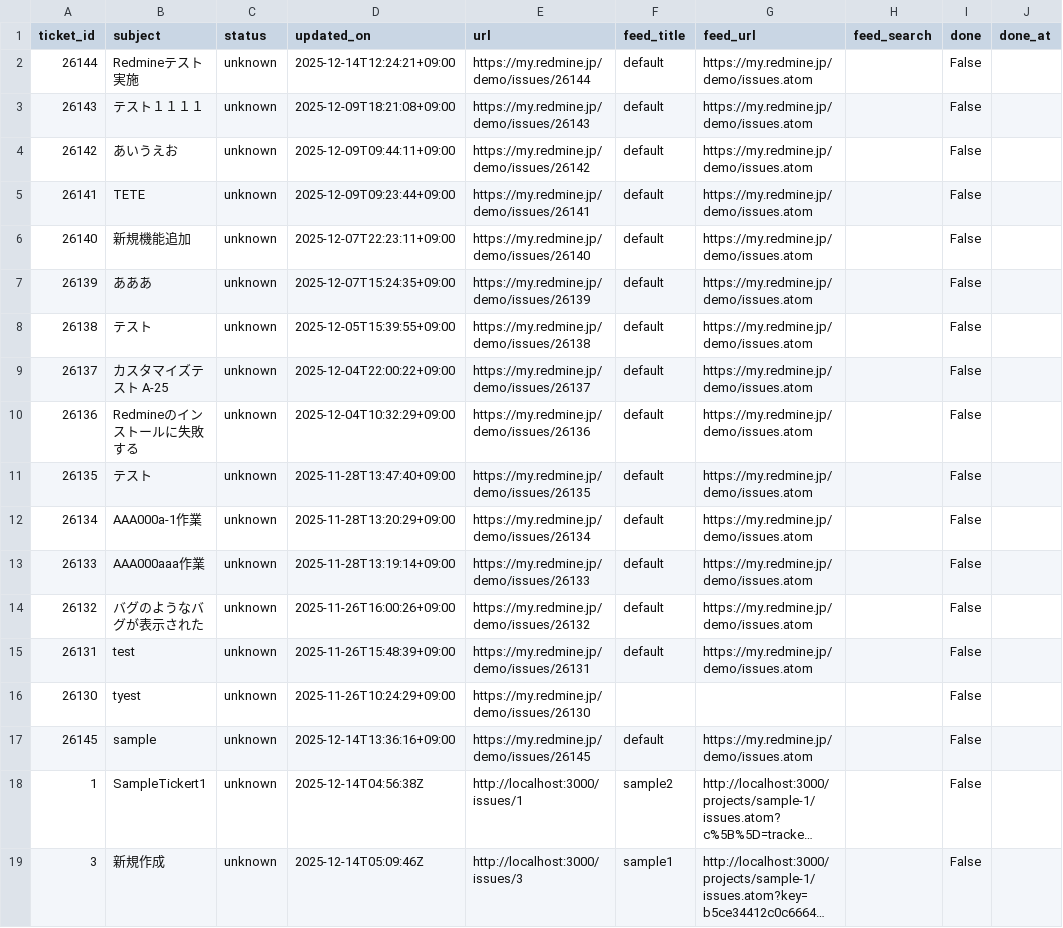
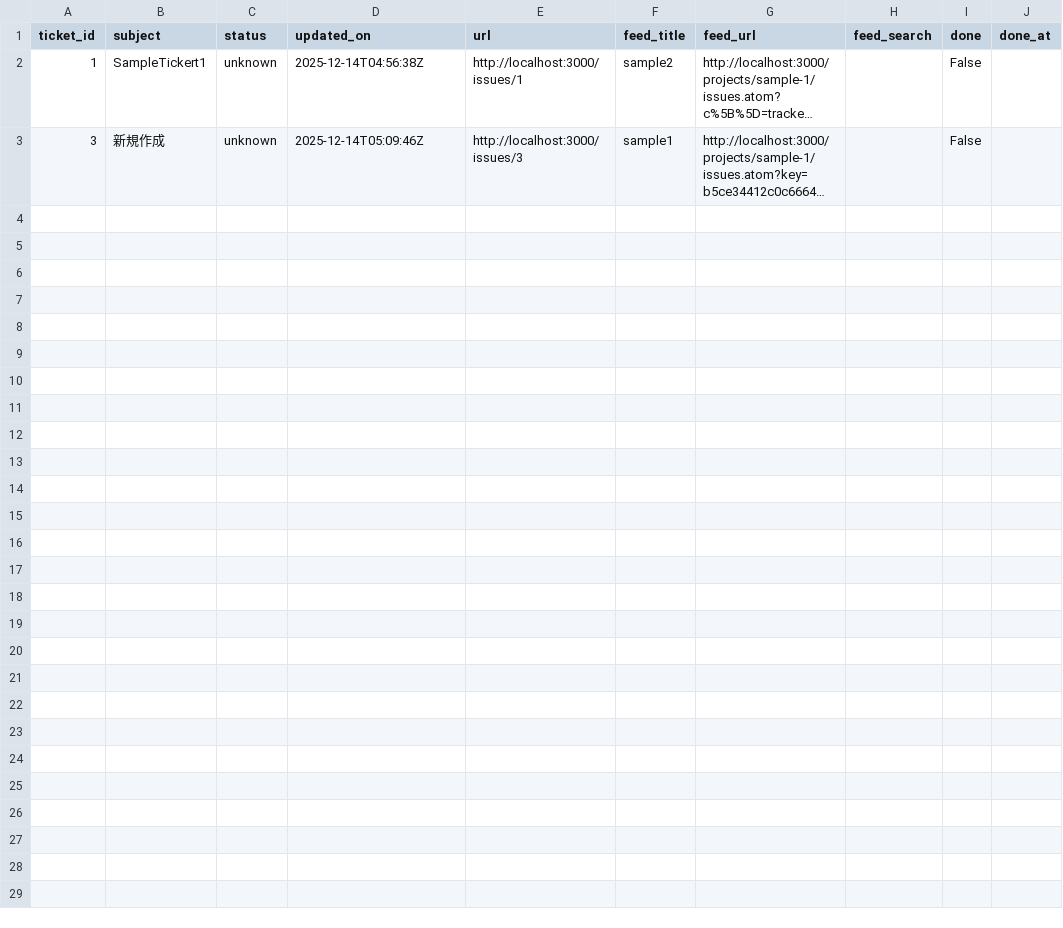
Before and after one commit to aion0721/redmine-checklist, a CSV file: tickets.csv, drawn as a sheet; long unchanged cells end in …; the diff names each change by its address in the sheet, - before the commit and + after, or states it on an @@ line.

```diff
--- a/tickets.csv
+++ b/tickets.csv
-row 2: 26144 | Redmineテスト実施 | unknown | 2025-12-14T12:24:21+09:00 | https://my.redmine.jp/demo/issues/26144 | default | https://my.redmine.jp/demo/issues.atom |  | False
-row 3: 26143 | テスト１１１１ | unknown | 2025-12-09T18:21:08+09:00 | https://my.redmine.jp/demo/issues/26143 | default | https://my.redmine.jp/demo/issues.atom |  | False
-row 4: 26142 | あいうえお | unknown | 2025-12-09T09:44:11+09:00 | https://my.redmine.jp/demo/issues/26142 | default | https://my.redmine.jp/demo/issues.atom |  | False
-row 5: 26141 | TETE | unknown | 2025-12-09T09:23:44+09:00 | https://my.redmine.jp/demo/issues/26141 | default | https://my.redmine.jp/demo/issues.atom |  | False
-row 6: 26140 | 新規機能追加 | unknown | 2025-12-07T22:23:11+09:00 | https://my.redmine.jp/demo/issues/26140 | default | https://my.redmine.jp/demo/issues.atom |  | False
-row 7: 26139 | あああ | unknown | 2025-12-07T15:24:35+09:00 | https://my.redmine.jp/demo/issues/26139 | default | https://my.redmine.jp/demo/issues.atom |  | False
-row 8: 26138 | テスト | unknown | 2025-12-05T15:39:55+09:00 | https://my.redmine.jp/demo/issues/26138 | default | https://my.redmine.jp/demo/issues.atom |  | False
-row 9: 26137 | カスタマイズテスト A-25 | unknown | 2025-12-04T22:00:22+09:00 | https://my.redmine.jp/demo/issues/26137 | default | https://my.redmine.jp/demo/issues.atom |  | False
-row 10: 26136 | Redmineのインストールに失敗する | unknown | 2025-12-04T10:32:29+09:00 | https://my.redmine.jp/demo/issues/26136 | default | https://my.redmine.jp/demo/issues.atom |  | False
-row 11: 26135 | テスト | unknown | 2025-11-28T13:47:40+09:00 | https://my.redmine.jp/demo/issues/26135 | default | https://my.redmine.jp/demo/issues.atom |  | False
-row 12: 26134 | AAA000a-1作業 | unknown | 2025-11-28T13:20:29+09:00 | https://my.redmine.jp/demo/issues/26134 | default | https://my.redmine.jp/demo/issues.atom |  | False
-row 13: 26133 | AAA000aaa作業 | unknown | 2025-11-28T13:19:14+09:00 | https://my.redmine.jp/demo/issues/26133 | default | https://my.redmine.jp/demo/issues.atom |  | False
-row 14: 26132 | バグのようなバグが表示された | unknown | 2025-11-26T16:00:26+09:00 | https://my.redmine.jp/demo/issues/26132 | default | https://my.redmine.jp/demo/issues.atom |  | False
-row 15: 26131 | test | unknown | 2025-11-26T15:48:39+09:00 | https://my.redmine.jp/demo/issues/26131 | default | https://my.redmine.jp/demo/issues.atom |  | False
-row 16: 26130 | tyest | unknown | 2025-11-26T10:24:29+09:00 | https://my.redmine.jp/demo/issues/26130 |  |  |  | False
-row 17: 26145 | sample | unknown | 2025-12-14T13:36:16+09:00 | https://my.redmine.jp/demo/issues/26145 | default | https://my.redmine.jp/demo/issues.atom |  | False
```
Also changed, not shown: 2 other files.
